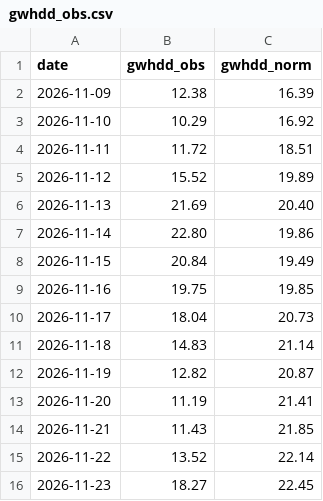
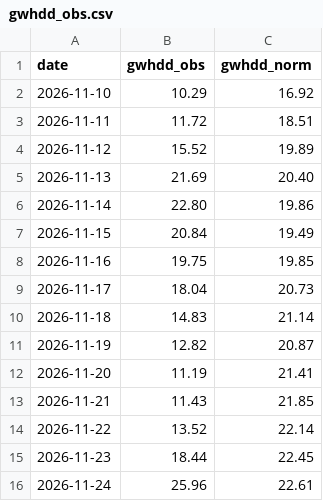
Before and after one commit to KrisMaros/gwhdd-data, a CSV file: data/gwhdd_obs.csv, drawn as a sheet.

```diff
--- a/data/gwhdd_obs.csv
+++ b/data/gwhdd_obs.csv
@@ -1,3 +1,2 @@
 date,gwhdd_obs,gwhdd_norm
-2026-11-09,12.38,16.39
 2026-11-10,10.29,16.92
@@ -15,2 +14,3 @@ date,gwhdd_obs,gwhdd_norm
 2026-11-22,13.52,22.14
-2026-11-23,18.27,22.45
+2026-11-23,18.44,22.45
+2026-11-24,25.96,22.61
```
Also changed, not shown: data/cities.csv, data/history.csv, 2 other files.
